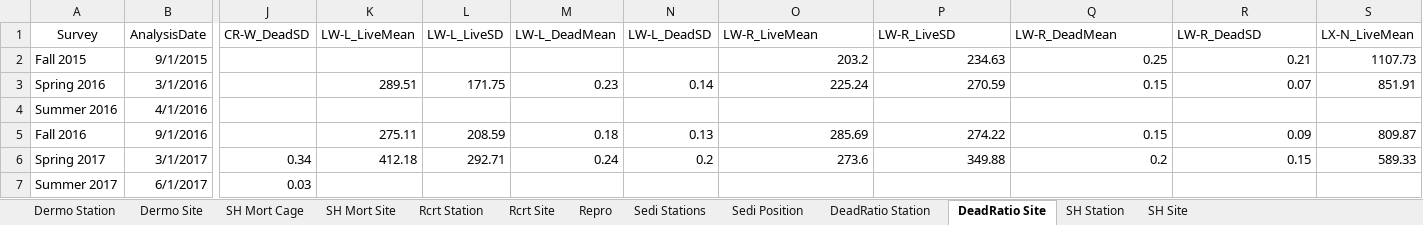
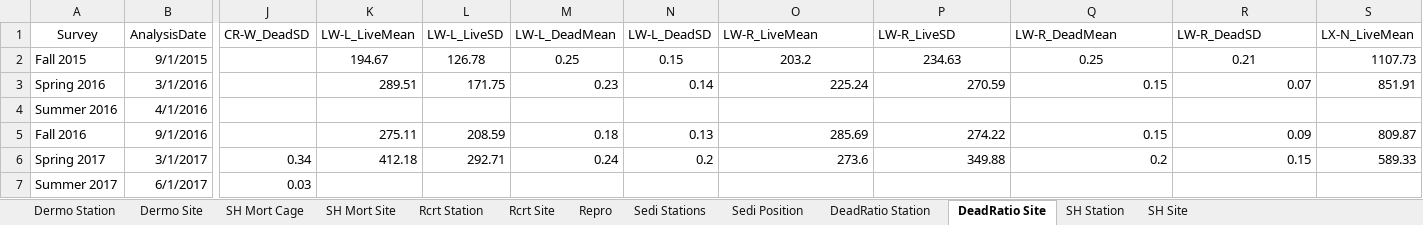
Before and after one commit to E-Levine/Oyster-Reports, an Excel workbook: Data/CERP_PBC_Summary_Data.xlsx, sheet DeadRatio Site, drawn as a sheet; only a part is shown, gaps mark what is left out; values as stored, in another font and other column widths than the file's, no borders; the diff names each change by its address in the sheet, - before the commit and + after, or states it on an @@ line.

```diff
--- a/Data/CERP_PBC_Summary_Data.xlsx (sheet DeadRatio Site)
+++ b/Data/CERP_PBC_Summary_Data.xlsx (sheet DeadRatio Site)
-K2 (LW-L_LiveMean): (empty)
+K2 (LW-L_LiveMean): 194.67
-L2 (LW-L_LiveSD): (empty)
+L2 (LW-L_LiveSD): 126.78
-M2 (LW-L_DeadMean): (empty)
+M2 (LW-L_DeadMean): 0.25
-N2 (LW-L_DeadSD): (empty)
+N2 (LW-L_DeadSD): 0.15
-O2:R2 alignment: right
+O2:R2 alignment: center
```
Also changed, not shown: sheet DeadRatio Station, sheet SH Station, sheet SH Site, Data/CERP_PBC_WQ_Summary_Data.xlsx, 2 other files.
